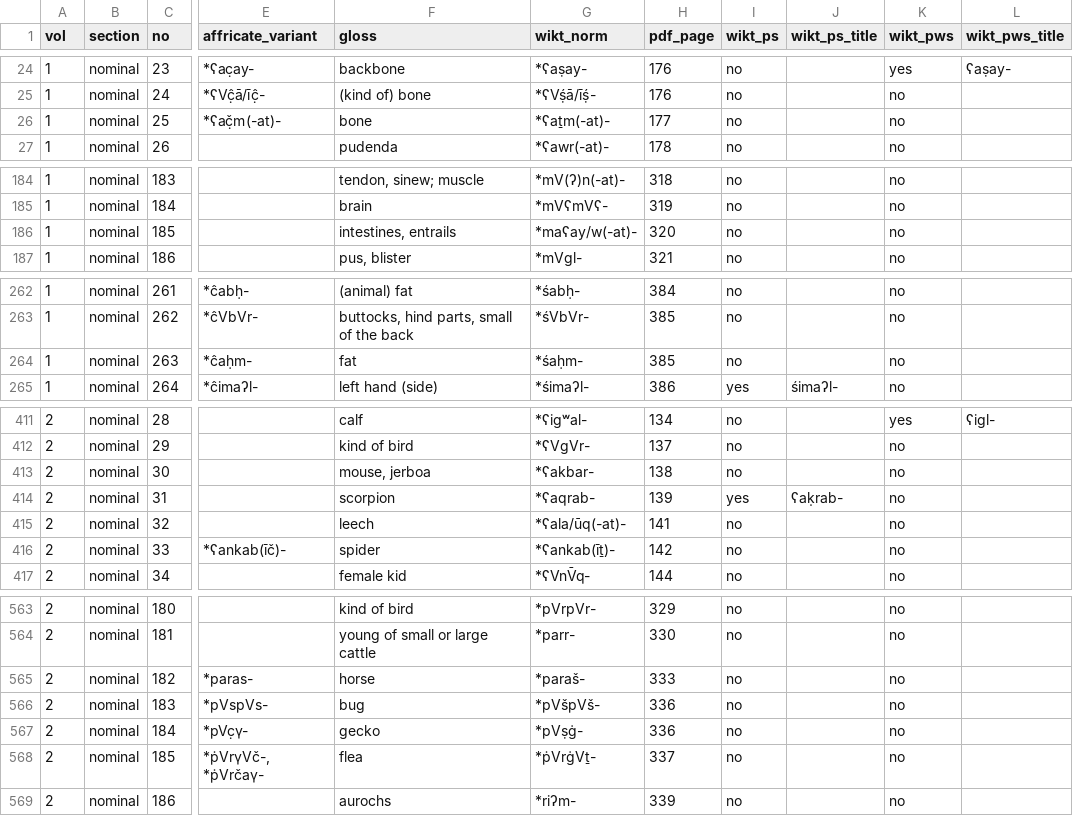
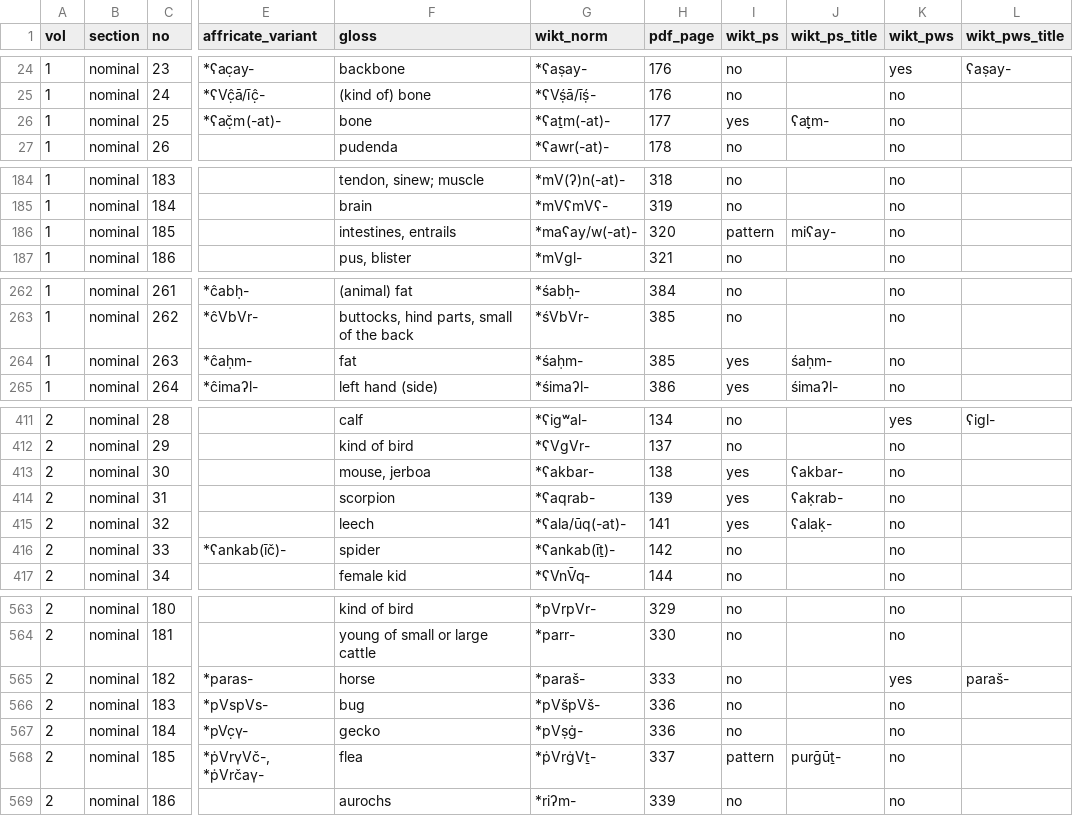
Before and after one commit to iwsfutcmd/sed-to-wiktionary-public, a TSV file: data/sed_vol1_vol2_reconstructions.tsv, drawn as a sheet; only a part is shown, gaps mark what is left out; the diff covers the shown part only; the diff names each change by its address in the sheet, - before the commit and + after, or states it on an @@ line.

```diff
--- a/data/sed_vol1_vol2_reconstructions.tsv
+++ b/data/sed_vol1_vol2_reconstructions.tsv
-I26 (wikt_ps): no
+I26 (wikt_ps): yes
-J26 (wikt_ps_title): (empty)
+J26 (wikt_ps_title): ʕaṯ̣m-
-I186 (wikt_ps): no
+I186 (wikt_ps): pattern
-J186 (wikt_ps_title): (empty)
+J186 (wikt_ps_title): miʕay-
-I264 (wikt_ps): no
+I264 (wikt_ps): yes
-J264 (wikt_ps_title): (empty)
+J264 (wikt_ps_title): śaḥm-
-I413 (wikt_ps): no
+I413 (wikt_ps): yes
-J413 (wikt_ps_title): (empty)
+J413 (wikt_ps_title): ʕakbar-
-I415 (wikt_ps): no
+I415 (wikt_ps): yes
-J415 (wikt_ps_title): (empty)
+J415 (wikt_ps_title): ʕalaḳ-
-K565 (wikt_pws): no
+K565 (wikt_pws): yes
-L565 (wikt_pws_title): (empty)
+L565 (wikt_pws_title): paraš-
-I568 (wikt_ps): no
+I568 (wikt_ps): pattern
-J568 (wikt_ps_title): (empty)
+J568 (wikt_ps_title): purḡūṯ-
```
Also changed, not shown: 12 edited cells elsewhere in this file, data/sed_wiktionary_gaps.tsv, data/vol1/sed_vol1_reconstructions.tsv, 7 other files.
